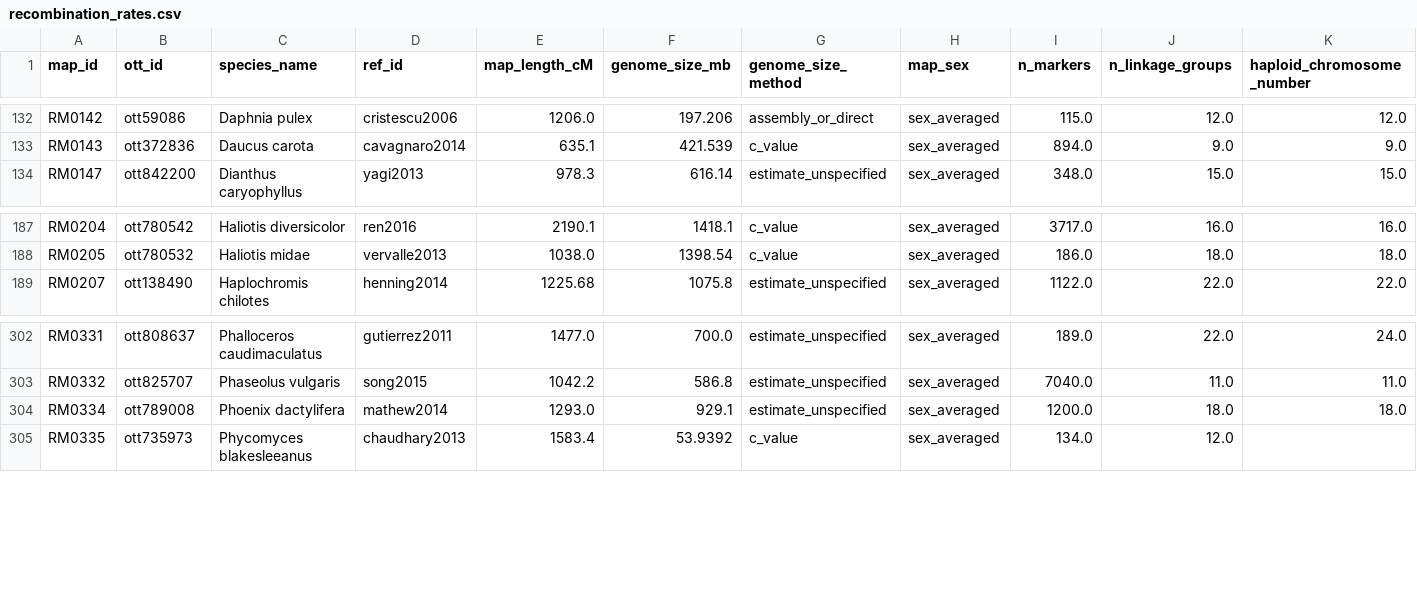
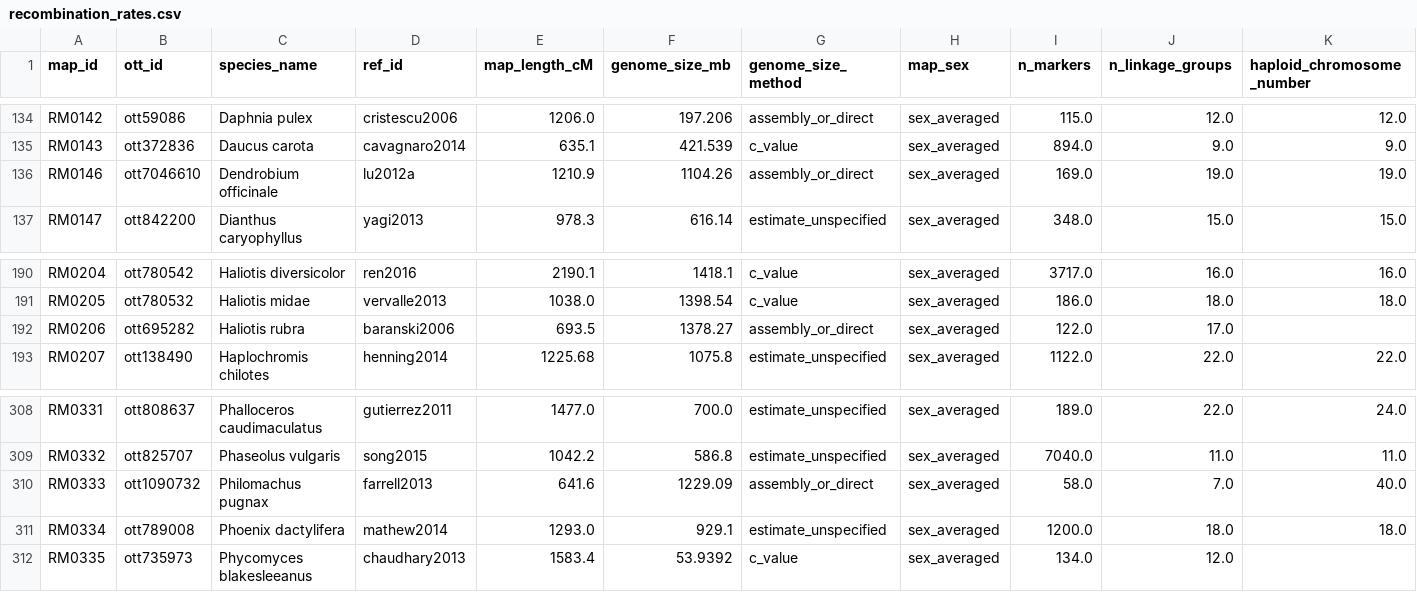
Before and after one commit to jessstapley/RecMapDB, a CSV file: data/recombination_rates.csv, drawn as a sheet; only a part is shown, gaps mark what is left out; rows hold the shown columns only; the diff covers the shown part only; the diff names each change by its address in the sheet, - before the commit and + after, or states it on an @@ line.

```diff
--- a/data/recombination_rates.csv
+++ b/data/recombination_rates.csv
+row 136: RM0146 | ott7046610 | Dendrobium officinale | lu2012a | 1210.9 | 1104.26 | assembly_or_direct | sex_averaged | 169.0 | 19.0 | 19.0
+row 192: RM0206 | ott695282 | Haliotis rubra | baranski2006 | 693.5 | 1378.27 | assembly_or_direct | sex_averaged | 122.0 | 17.0
+row 310: RM0333 | ott1090732 | Philomachus pugnax | farrell2013 | 641.6 | 1229.09 | assembly_or_direct | sex_averaged | 58.0 | 7.0 | 40.0
```
Also changed, not shown: 7 added rows elsewhere in this file, data/genome_sizes.csv, data/maps.csv, 3 other files.
